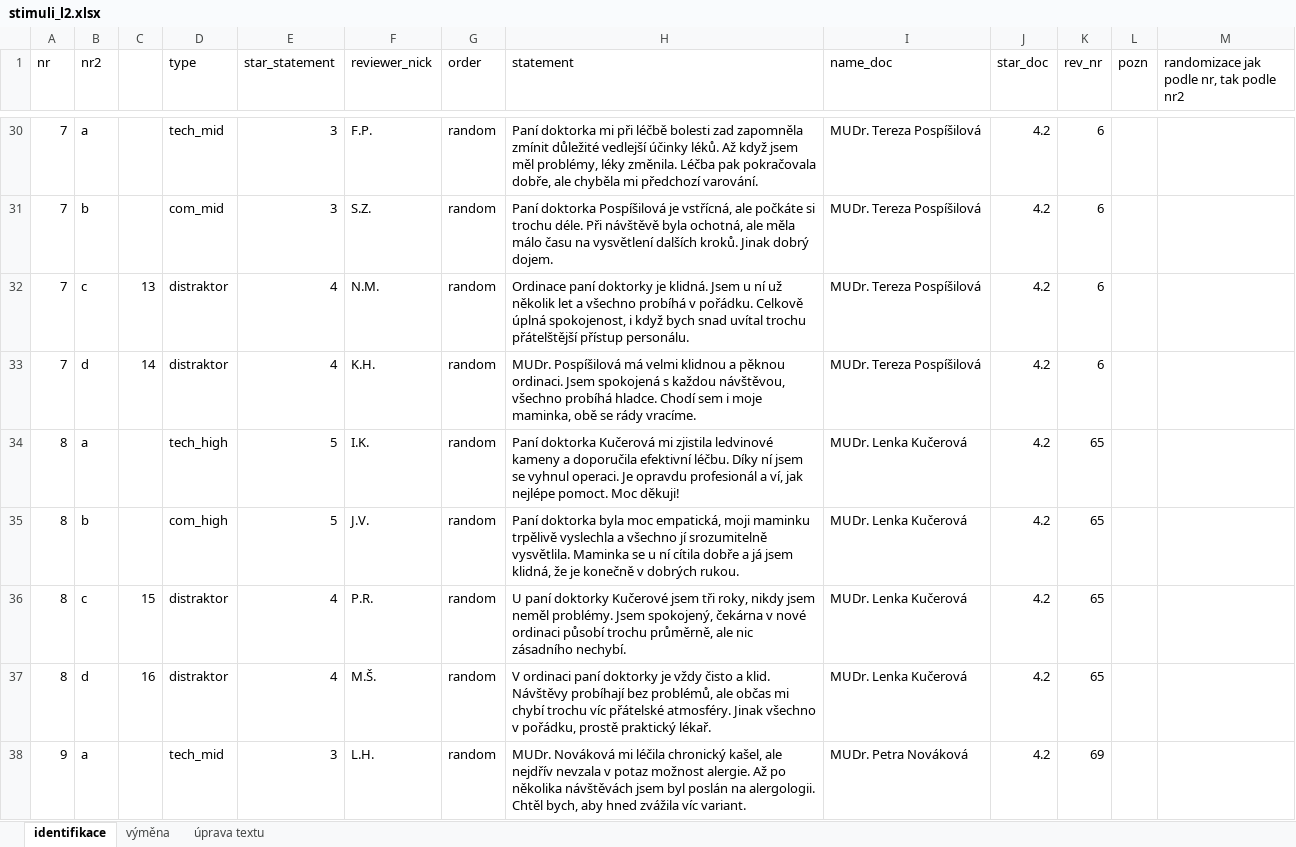
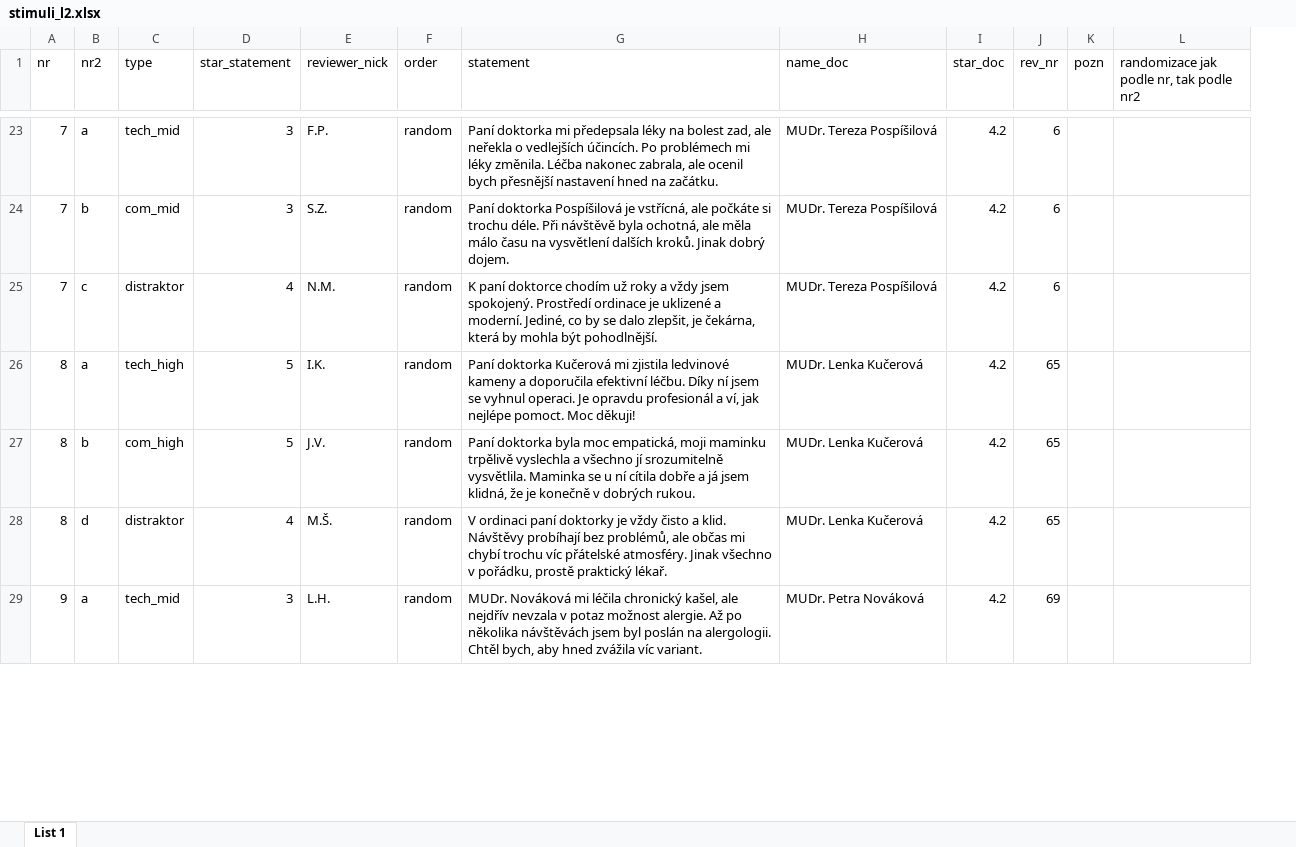
Before and after one commit to misavojte/fss-mu-ehealth-experiment, an Excel workbook: transformations/stimuli_l2.xlsx, sheet List 1, drawn as a sheet; only a part is shown, gaps mark what is left out; values as stored, in another font and other column widths than the file's, no cell formats; charts and pictures not drawn; removed rows and columns are numbered as before the commit, all else as after; the diff covers the shown part only; the diff names each change by its address in the sheet, - before the commit and + after, or states it on an @@ line.

```diff
--- a/transformations/stimuli_l2.xlsx (sheet List 1)
+++ b/transformations/stimuli_l2.xlsx (sheet List 1)
-sheet tab: identifikace
+sheet tab: List 1
-sheet tab: výměna
-sheet tab: úprava textu
-column C, row 32: 13; row 37: 16
-G23 (statement): …doktorka mi při léčbě bolesti zad zapomněla zmínit důležité vedlejší účinky léků. Až když jsem měl problémy, léky změnila. Léčba pak pokračovala dobře, ale chyběla mi předchozí varování.
+G23 (statement): …doktorka mi předepsala léky na bolest zad, ale neřekla o vedlejších účincích. Po problémech mi léky změnila. Léčba nakonec zabrala, ale ocenil bych přesnější nastavení hned na začátku.
-G25 (statement): Ordinace paní doktorky je klidná. Jsem u ní už několik let a všechno probíhá v pořádku. Celkově úplná spokojenost, i když bych snad uvítal trochu přátelštější přístup personálu.
+G25 (statement): K paní doktorce chodím už roky a vždy jsem spokojený. Prostředí ordinace je uklizené a moderní. Jediné, co by se dalo zlepšit, je čekárna, která by mohla být pohodlnější.
-row 33: 7 | d | 14 | distraktor | 4 | K.H. | random | MUDr. Pospíšilová má velmi klidnou a pěknou ordinaci. Jsem spokojená s každou návštěvou, všechno probíhá hladce. Chodí sem i moje maminka, obě se rády vracíme. | MUDr. Tereza Pospíšilová | 4.2 | 6
-row 36: 8 | c | 15 | distraktor | 4 | P.R. | random | U paní doktorky Kučerové jsem tři roky, nikdy jsem neměl problémy. Jsem spokojený, čekárna v nové ordinaci působí trochu průměrně, ale nic zásadního nechybí. | MUDr. Lenka Kučerová | 4.2 | 65
```
Also changed, not shown: 15 removed rows and 9 edited cells elsewhere in this sheet, cell formats, charts or pictures, 4 other files.
